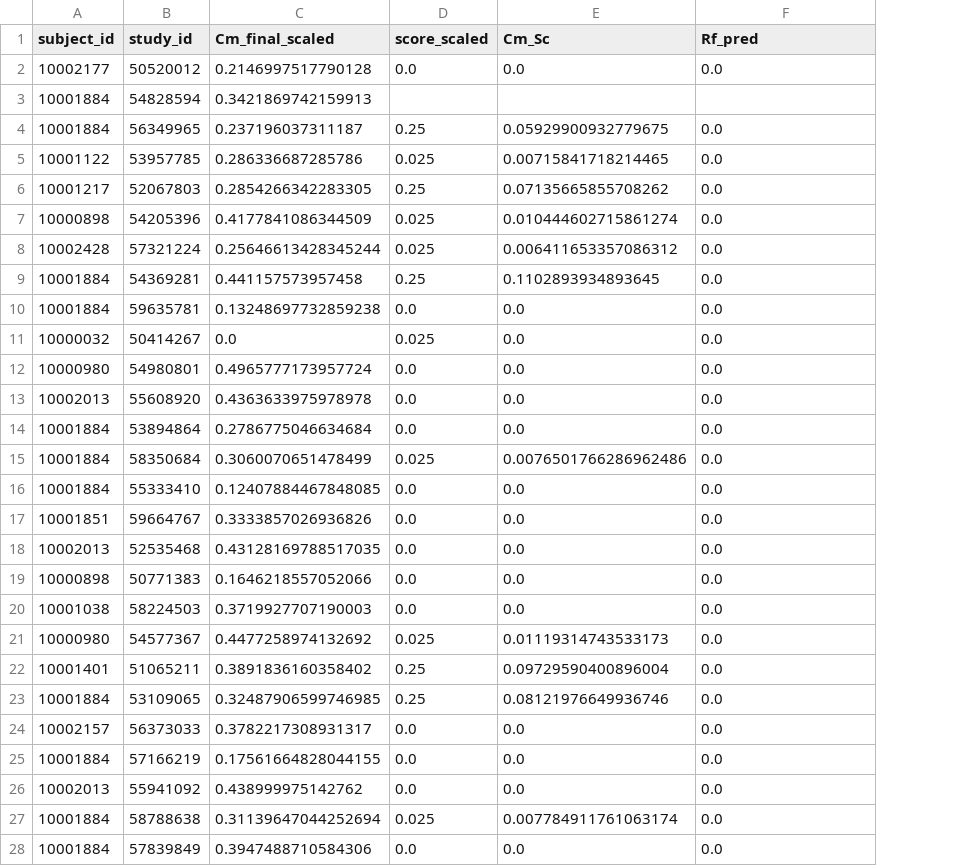
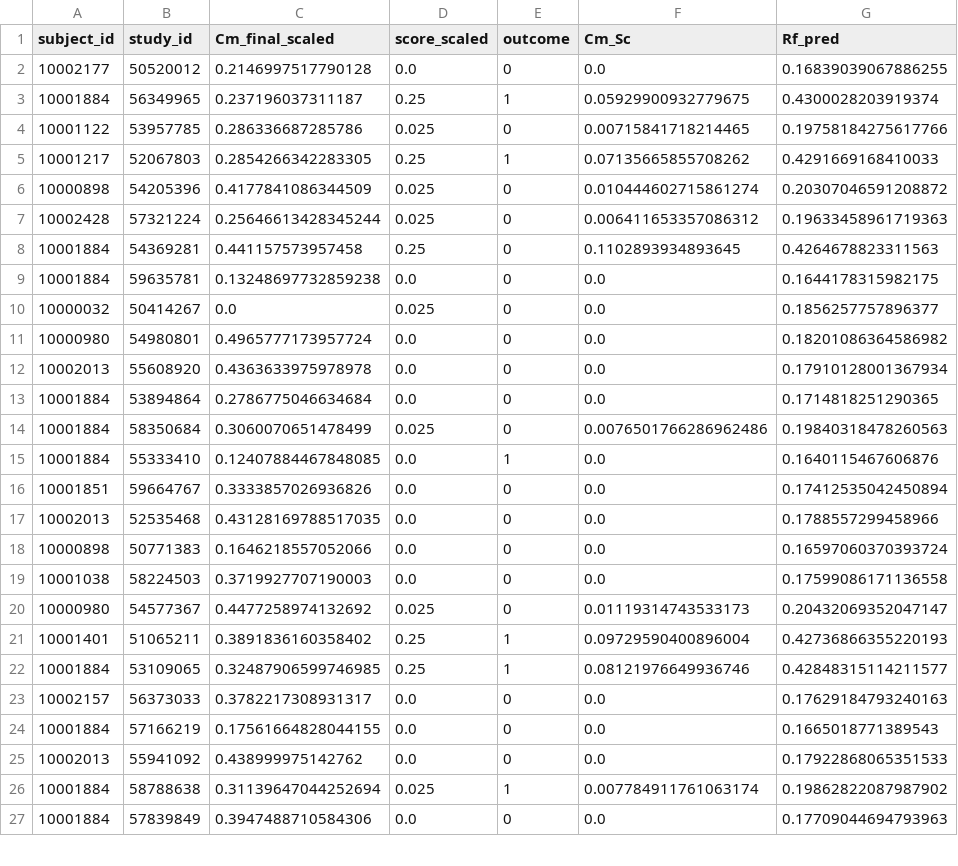
Before and after one commit to leilabidad/vircolab_agenticai, a CSV file: gpu_base/results/embedding_rf.csv, drawn as a sheet; only a part is shown; removed rows and columns are numbered as before the commit, all else as after; the diff covers the shown part only; the diff names each change by its address in the sheet, - before the commit and + after, or states it on an @@ line.

Commit message:
outcome for real Rf

```diff
--- a/gpu_base/results/embedding_rf.csv
+++ b/gpu_base/results/embedding_rf.csv
+column E (outcome), rows 2-27: 0 | 1 | 0 | 1 | 0 | 0 | 0 | 0 | 0 | 0 | 0 | 0 | 0 | 1 | 0 | 0 | 0 | 0 | 0 | 1 | 1 | 0 | 0 | 0 | 1 | 0
-G2 (Rf_pred): 0.0
+G2 (Rf_pred): 0.16839039067886255
-row 3: 10001884 | 54828594 | 0.3421869742159913
-G3 (Rf_pred): 0.0
+G3 (Rf_pred): 0.4300028203919374
-G4 (Rf_pred): 0.0
+G4 (Rf_pred): 0.19758184275617766
-G5 (Rf_pred): 0.0
+G5 (Rf_pred): 0.4291669168410033
-G6 (Rf_pred): 0.0
+G6 (Rf_pred): 0.20307046591208872
-G7 (Rf_pred): 0.0
+G7 (Rf_pred): 0.19633458961719363
-G8 (Rf_pred): 0.0
+G8 (Rf_pred): 0.4264678823311563
-G9 (Rf_pred): 0.0
+G9 (Rf_pred): 0.1644178315982175
-G10 (Rf_pred): 0.0
+G10 (Rf_pred): 0.1856257757896377
-G11 (Rf_pred): 0.0
+G11 (Rf_pred): 0.18201086364586982
-G12 (Rf_pred): 0.0
+G12 (Rf_pred): 0.17910128001367934
-G13 (Rf_pred): 0.0
+G13 (Rf_pred): 0.1714818251290365
-G14 (Rf_pred): 0.0
+G14 (Rf_pred): 0.19840318478260563
-G15 (Rf_pred): 0.0
+G15 (Rf_pred): 0.1640115467606876
-G16 (Rf_pred): 0.0
+G16 (Rf_pred): 0.17412535042450894
-G17 (Rf_pred): 0.0
+G17 (Rf_pred): 0.1788557299458966
-G18 (Rf_pred): 0.0
+G18 (Rf_pred): 0.16597060370393724
-G19 (Rf_pred): 0.0
+G19 (Rf_pred): 0.17599086171136558
-G20 (Rf_pred): 0.0
+G20 (Rf_pred): 0.20432069352047147
-G21 (Rf_pred): 0.0
+G21 (Rf_pred): 0.42736866355220193
-G22 (Rf_pred): 0.0
+G22 (Rf_pred): 0.42848315114211577
-G23 (Rf_pred): 0.0
+G23 (Rf_pred): 0.17629184793240163
-G24 (Rf_pred): 0.0
+G24 (Rf_pred): 0.1665018771389543
-G25 (Rf_pred): 0.0
+G25 (Rf_pred): 0.17922868065351533
-G26 (Rf_pred): 0.0
+G26 (Rf_pred): 0.19862822087987902
-G27 (Rf_pred): 0.0
+G27 (Rf_pred): 0.17709044694793963
```
Also changed, not shown: 3 removed rows and 13 edited cells elsewhere in this file, 3 other files.
